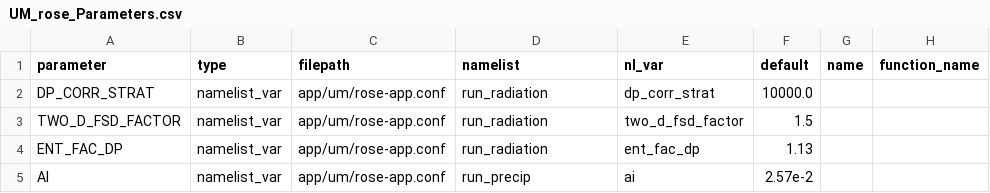
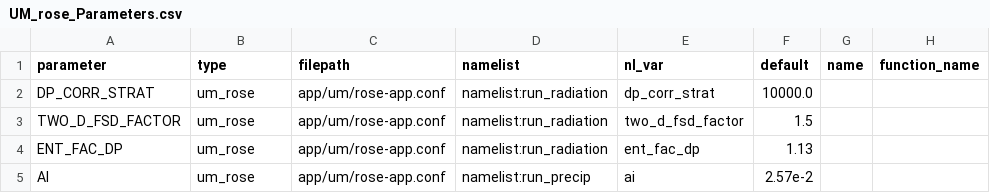
Before and after one commit to SimonTett/ModelOptimisation, a CSV file: OptClimVn3/Models/parameter_config/UM_rose_Parameters.csv, drawn as a sheet.

Commit message:
UM_rose model now using new namelist approach.

```diff
--- a/OptClimVn3/Models/parameter_config/UM_rose_Parameters.csv
+++ b/OptClimVn3/Models/parameter_config/UM_rose_Parameters.csv
@@ -1,5 +1,5 @@
 parameter,type,filepath,namelist,nl_var,default,name,function_name
-DP_CORR_STRAT,namelist_var,app/um/rose-app.conf,run_radiation,dp_corr_strat,10000.0,,
-TWO_D_FSD_FACTOR,namelist_var,app/um/rose-app.conf,run_radiation,two_d_fsd_factor,1.5,,
-ENT_FAC_DP,namelist_var,app/um/rose-app.conf,run_radiation,ent_fac_dp,1.13,,
-AI,namelist_var,app/um/rose-app.conf,run_precip,ai,2.57e-2,,
+DP_CORR_STRAT,um_rose,app/um/rose-app.conf,namelist:run_radiation,dp_corr_strat,10000.0,,
+TWO_D_FSD_FACTOR,um_rose,app/um/rose-app.conf,namelist:run_radiation,two_d_fsd_factor,1.5,,
+ENT_FAC_DP,um_rose,app/um/rose-app.conf,namelist:run_radiation,ent_fac_dp,1.13,,
+AI,um_rose,app/um/rose-app.conf,namelist:run_precip,ai,2.57e-2,,
```
Also changed, not shown: 5 other files.
